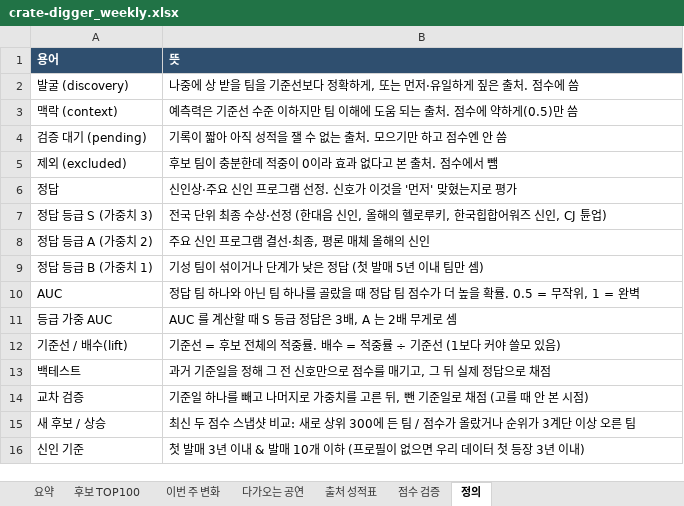
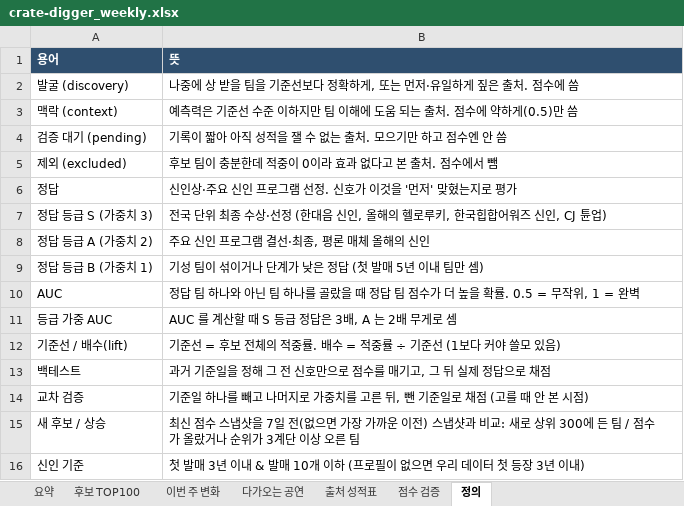
Before and after one commit to leegmyung/crate-digger, an Excel workbook: docs/report/crate-digger_weekly.xlsx, sheet 정의, drawn as a sheet; values as stored, in another font and other column widths than the file's, no borders; the diff names each change by its address in the sheet, - before the commit and + after, or states it on an @@ line.

Commit message:
feat: 진행판 첫 화면에 결과물 바로 가기 띠, 주간 엑셀은 7일 전 스냅샷과 비교

```diff
--- a/docs/report/crate-digger_weekly.xlsx (sheet 정의)
+++ b/docs/report/crate-digger_weekly.xlsx (sheet 정의)
-B15 (뜻): 최신 두 점수 스냅샷 비교:…
+B15 (뜻): 최신 점수 스냅샷을 7일 전(없으면 가장 가까운 이전) 스냅샷과 비교:…
```
Also changed, not shown: sheet 출처 성적표, 3 other files.
